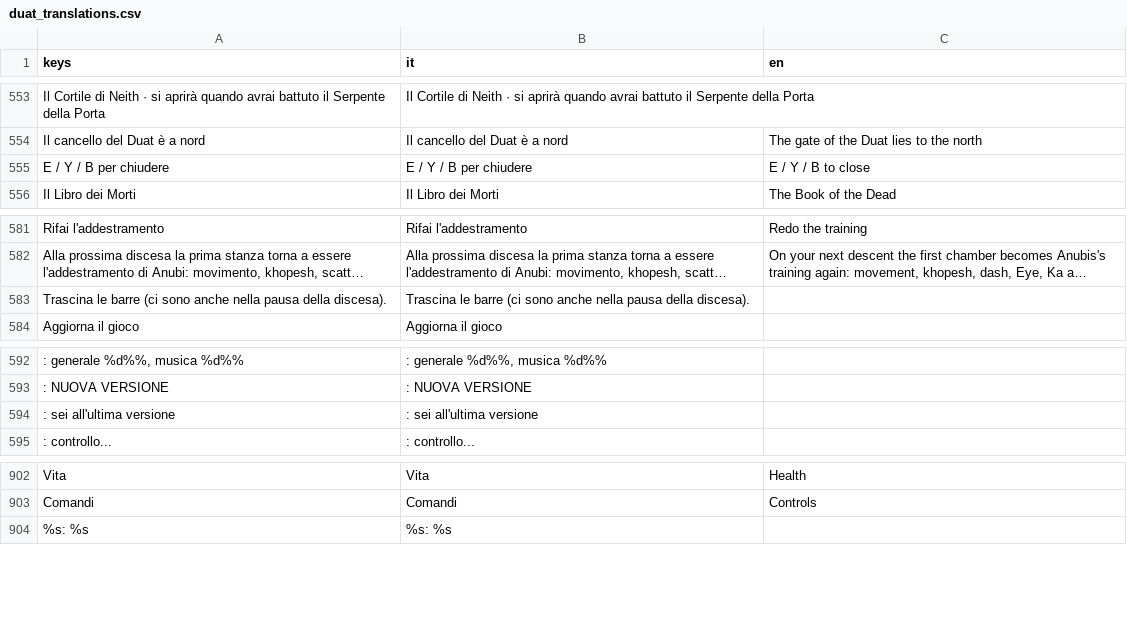
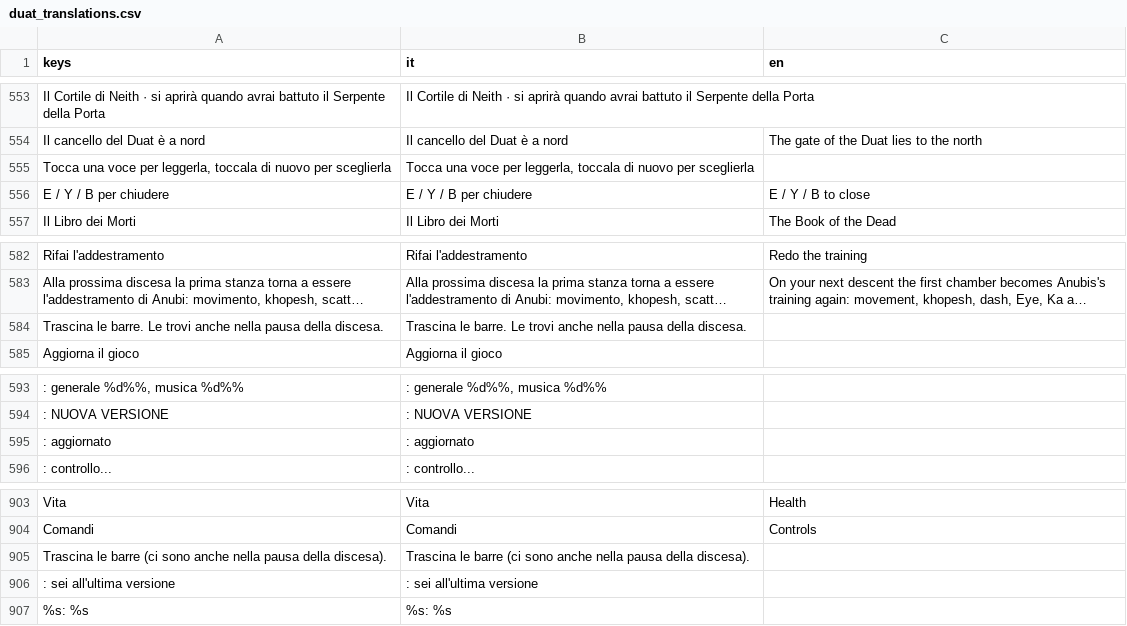
Before and after one commit to GiuseppeValguarnera/Duat, a CSV file: i18n/duat_translations.csv, drawn as a sheet; only a part is shown, gaps mark what is left out; long unchanged cells end in …; addresses are those after the commit; the diff names each change by its address in the sheet, - before the commit and + after, or states it on an @@ line.

```diff
--- a/i18n/duat_translations.csv
+++ b/i18n/duat_translations.csv
+row 555: Tocca una voce per leggerla, toccala di nuovo per sceglierla | Tocca una voce per leggerla, toccala di nuovo per sceglierla
-A584 (keys): Trascina le barre (ci sono anche nella pausa della discesa).
+A584 (keys): Trascina le barre. Le trovi anche nella pausa della discesa.
-B584 (it): Trascina le barre (ci sono anche nella pausa della discesa).
+B584 (it): Trascina le barre. Le trovi anche nella pausa della discesa.
+row 595: : aggiornato | : aggiornato
+row 905: Trascina le barre (ci sono anche nella pausa della discesa). | Trascina le barre (ci sono anche nella pausa della discesa).
@@ row 594 moved to row 906: : sei all'ultima versione @@
```
Also changed, not shown: 2 other files.
